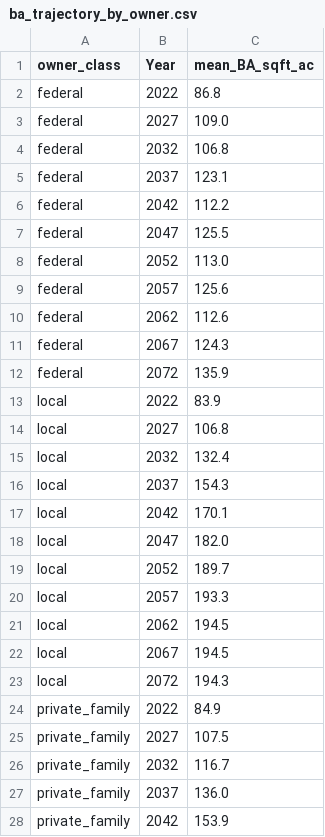
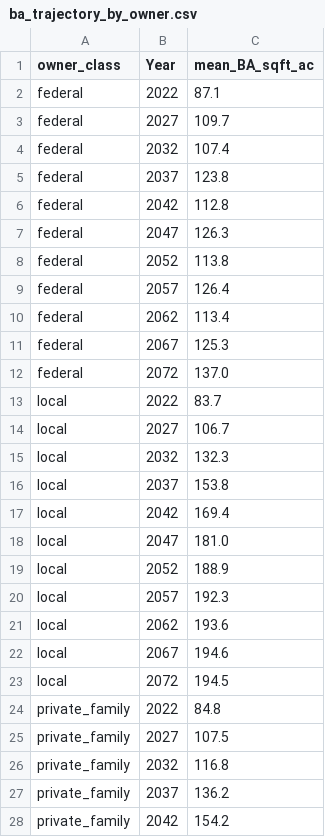
Before and after one commit to charlesmerritt/artemis-model, a CSV file: experiments/2026-08-24_leto-ca-forest-viz/outputs/ba_trajectory_by_owner.csv, drawn as a sheet; only a part is shown; the diff covers the shown part only.

```diff
--- a/experiments/2026-08-24_leto-ca-forest-viz/outputs/ba_trajectory_by_owner.csv
+++ b/experiments/2026-08-24_leto-ca-forest-viz/outputs/ba_trajectory_by_owner.csv
@@ -1,28 +1,28 @@
 owner_class,Year,mean_BA_sqft_ac
-federal,2022,86.8
-federal,2027,109.0
-federal,2032,106.8
-federal,2037,123.1
-federal,2042,112.2
-federal,2047,125.5
-federal,2052,113.0
-federal,2057,125.6
-federal,2062,112.6
-federal,2067,124.3
-federal,2072,135.9
-local,2022,83.9
-local,2027,106.8
-local,2032,132.4
-local,2037,154.3
-local,2042,170.1
-local,2047,182.0
-local,2052,189.7
-local,2057,193.3
-local,2062,194.5
-local,2067,194.5
-local,2072,194.3
-private_family,2022,84.9
+federal,2022,87.1
+federal,2027,109.7
+federal,2032,107.4
+federal,2037,123.8
+federal,2042,112.8
+federal,2047,126.3
+federal,2052,113.8
+federal,2057,126.4
+federal,2062,113.4
+federal,2067,125.3
+federal,2072,137.0
+local,2022,83.7
+local,2027,106.7
+local,2032,132.3
+local,2037,153.8
+local,2042,169.4
+local,2047,181.0
+local,2052,188.9
+local,2057,192.3
+local,2062,193.6
+local,2067,194.6
+local,2072,194.5
+private_family,2022,84.8
 private_family,2027,107.5
-private_family,2032,116.7
-private_family,2037,136.0
-private_family,2042,153.9
+private_family,2032,116.8
+private_family,2037,136.2
+private_family,2042,154.2
```
Also changed, not shown: 33 edited cells elsewhere in this file, experiments/2026-08-24_leto-ca-forest-viz/outputs/harvest_by_year.csv, experiments/2026-08-24_leto-ca-forest-viz/outputs/regime_distribution.csv, 4 other files.
